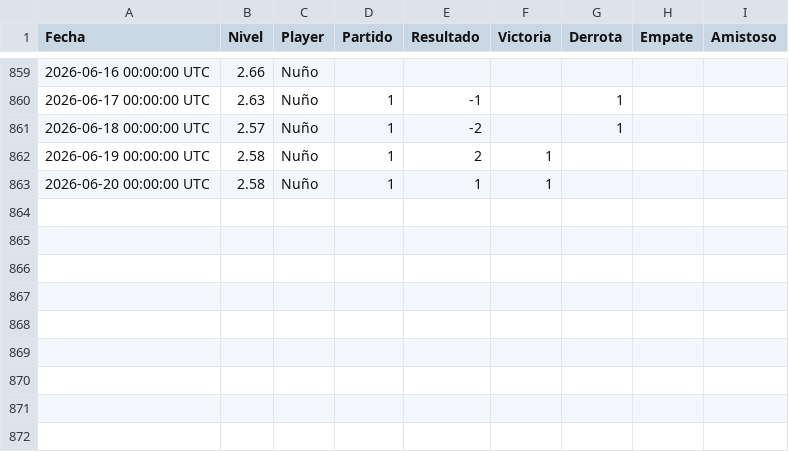
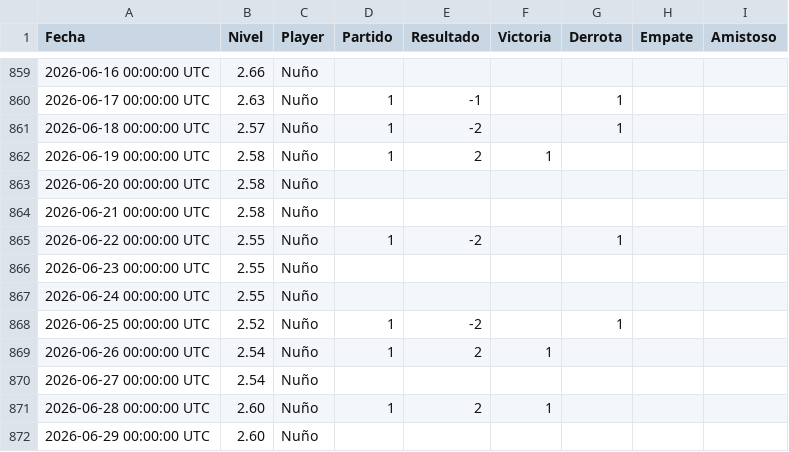
Before and after one commit to Nunyo/files, a CSV file: nivel_padel.csv, drawn as a sheet; only a part is shown, gaps mark what is left out.

Commit message:
Update nivel_padel.csv

```diff
--- a/nivel_padel.csv
+++ b/nivel_padel.csv
@@ -862,2 +862,11 @@ Fecha,Nivel,Player,Partido,Resultado,Victoria,Derrota,Empate,Amistoso
 2026-06-19 00:00:00 UTC,2.58,Nuño,1,2,1,,,
-2026-06-20 00:00:00 UTC,2.58,Nuño,1,1,1,,,
+2026-06-20 00:00:00 UTC,2.58,Nuño,,,,,,
+2026-06-21 00:00:00 UTC,2.58,Nuño,,,,,,
+2026-06-22 00:00:00 UTC,2.55,Nuño,1,-2,,1,,
+2026-06-23 00:00:00 UTC,2.55,Nuño,,,,,,
+2026-06-24 00:00:00 UTC,2.55,Nuño,,,,,,
+2026-06-25 00:00:00 UTC,2.52,Nuño,1,-2,,1,,
+2026-06-26 00:00:00 UTC,2.54,Nuño,1,2,1,,,
+2026-06-27 00:00:00 UTC,2.54,Nuño,,,,,,
+2026-06-28 00:00:00 UTC,2.60,Nuño,1,2,1,,,
+2026-06-29 00:00:00 UTC,2.60,Nuño,,,,,,
```
